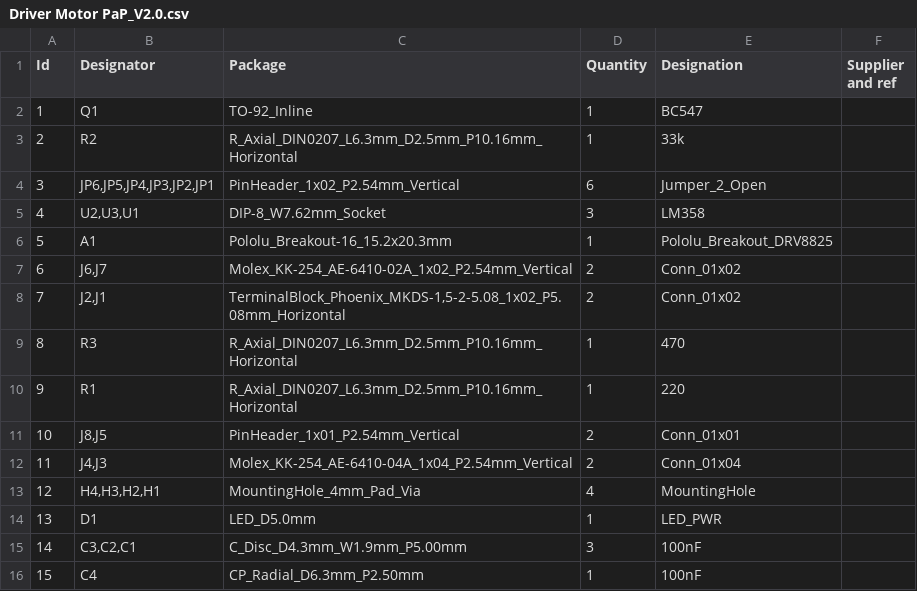
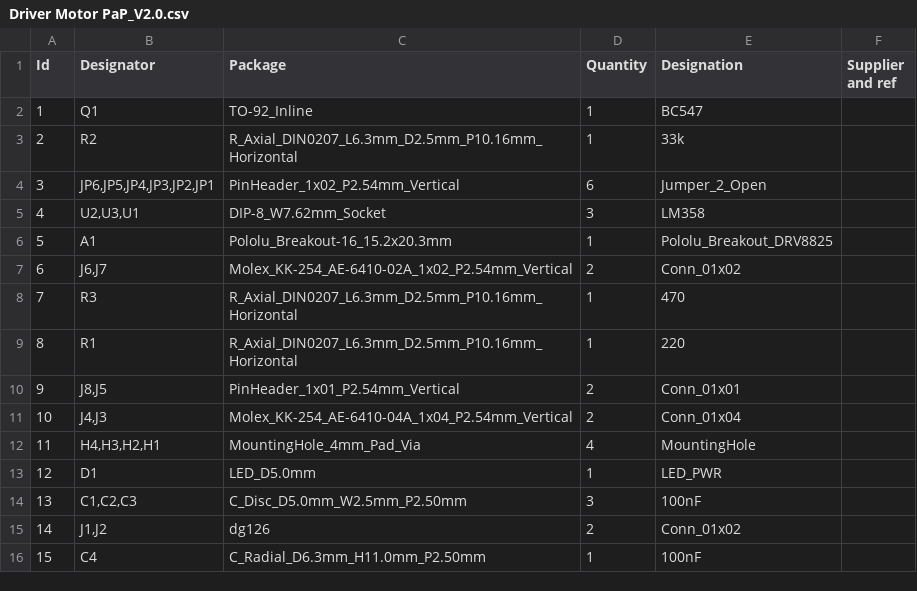
Before and after one commit to lmarianocampos/DCI---Driver-Motor-PaP--CESE--Trabajo-Final, a CSV file: Driver Motor PaP_V2.0/Driver Motor PaP_V2.0.csv, drawn as a sheet; removed rows and columns are numbered as before the commit, all else as after; the diff names each change by its address in the sheet, - before the commit and + after, or states it on an @@ line.

```diff
--- a/Driver Motor PaP_V2.0/Driver Motor PaP_V2.0.csv
+++ b/Driver Motor PaP_V2.0/Driver Motor PaP_V2.0.csv
-row 8: 7 | J2,J1 | TerminalBlock_Phoenix_MKDS-1,5-2-5.08_1x02_P5.08mm_Horizontal | 2 | Conn_01x02
@@ column A (Id) renumbered between rows 8 and 14 @@
-B14 (Designator): C3,C2,C1
+B14 (Designator): C1,C2,C3
-C14 (Package): C_Disc_D4.3mm_W1.9mm_P5.00mm
+C14 (Package): C_Disc_D5.0mm_W2.5mm_P2.50mm
+row 15: 14 | J1,J2 | dg126 | 2 | Conn_01x02
-C16 (Package): CP_Radial_D6.3mm_P2.50mm
+C16 (Package): C_Radial_D6.3mm_H11.0mm_P2.50mm
```
Also changed, not shown: 36 other files.
